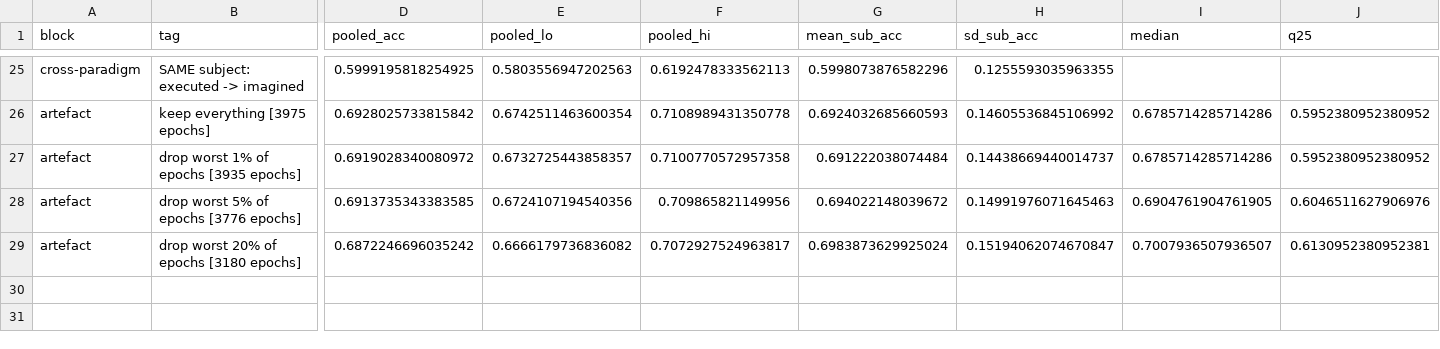
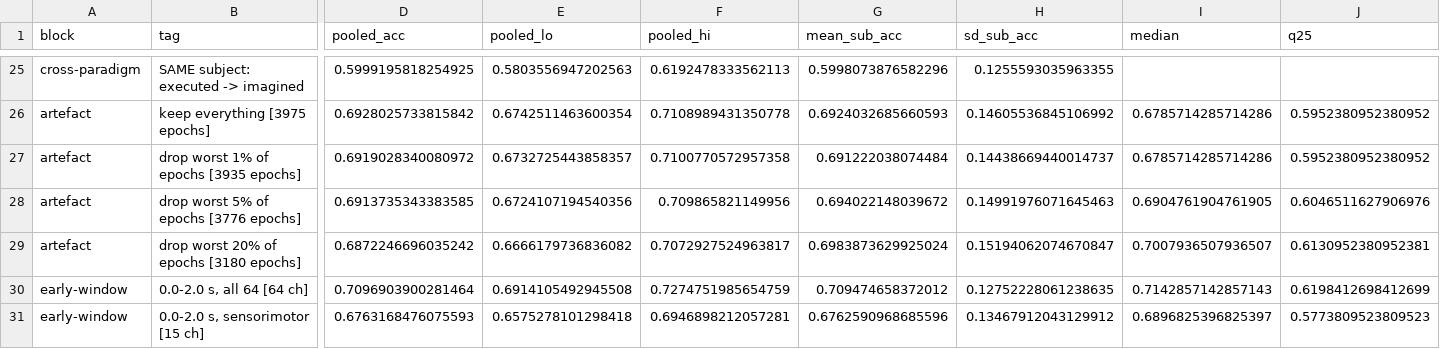
Before and after one commit to yslidev/ntab-eeg-mi, a CSV file: results/controls.csv, drawn as a sheet; only a part is shown, gaps mark what is left out; rows hold the shown columns only; the diff names each change by its address in the sheet, - before the commit and + after, or states it on an @@ line.

Commit message:
Naive-split result; RESULTS.md regenerated

```diff
--- a/results/controls.csv
+++ b/results/controls.csv
+row 30: early-window | 0.0-2.0 s, all 64 [64 ch] | 0.7096903900281464 | 0.6914105492945508 | 0.7274751985654759 | 0.709474658372012 | 0.12752228061238635 | 0.7142857142857143 | 0.6198412698412699
+row 31: early-window | 0.0-2.0 s, sensorimotor [15 ch] | 0.6763168476075593 | 0.6575278101298418 | 0.6946898212057281 | 0.6762590968685596 | 0.13467912043129912 | 0.6896825396825397 | 0.5773809523809523
```
Also changed, not shown: 1 other file.
